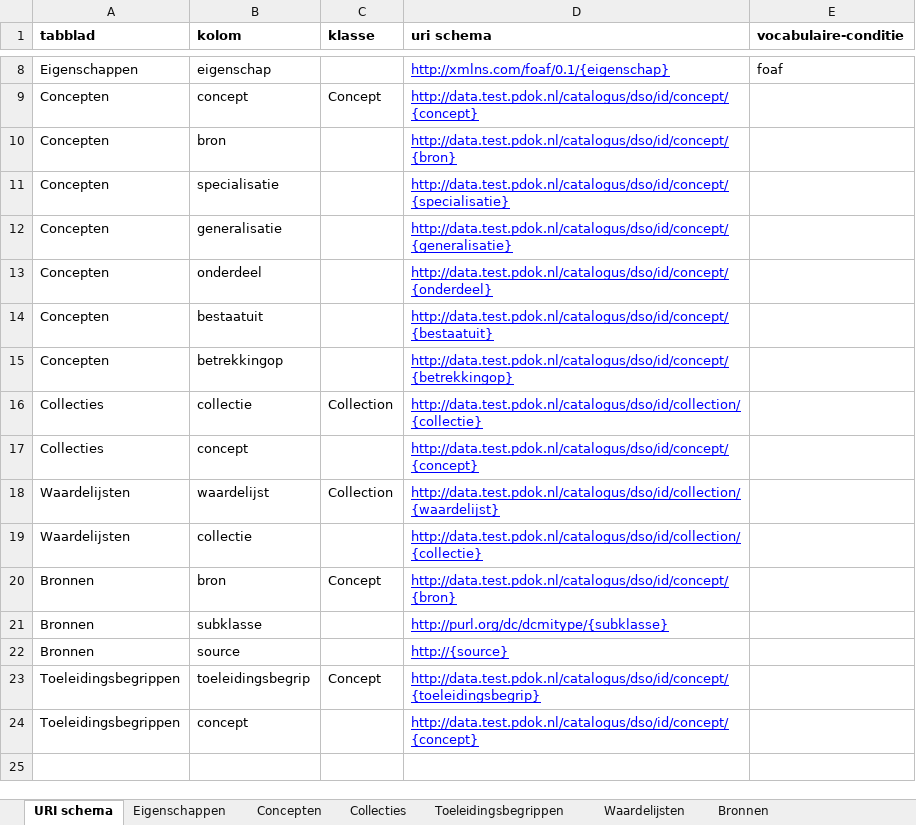
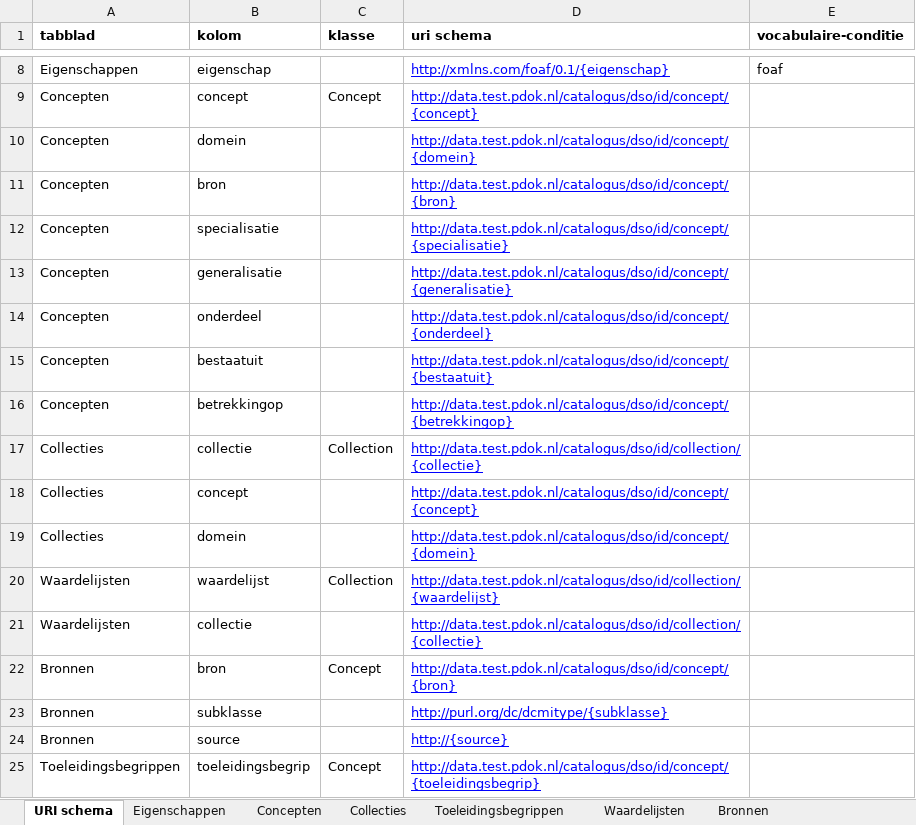
Before and after one commit to bp4mc2/bp4mc2, an Excel workbook: catalogusdata/Concepten/Regressietest/xls/Uploadcontrole.xlsx, sheet URI schema, drawn as a sheet; only a part is shown, gaps mark what is left out; the shorter side is filled out with more unchanged rows; values as stored, in another font and other column widths than the file's, no borders; the diff names each change by its address in the sheet, - before the commit and + after, or states it on an @@ line.

Commit message:
Fix voor domein in Exceldatasets

```diff
--- a/catalogusdata/Concepten/Regressietest/xls/Uploadcontrole.xlsx (sheet URI schema)
+++ b/catalogusdata/Concepten/Regressietest/xls/Uploadcontrole.xlsx (sheet URI schema)
+row 10: Concepten | domein |  | http://data.test.pdok.nl/catalogus/dso/id/concept/{domein}
+row 19: Collecties | domein |  | http://data.test.pdok.nl/catalogus/dso/id/concept/{domein}
```
Also changed, not shown: catalogusdata/Concepten/Regressietest/xls/Datacontrole attributen.xlsx, catalogusdata/Concepten/Regressietest/xls/Datacontrole wijziging.xlsx, 2 other files.
